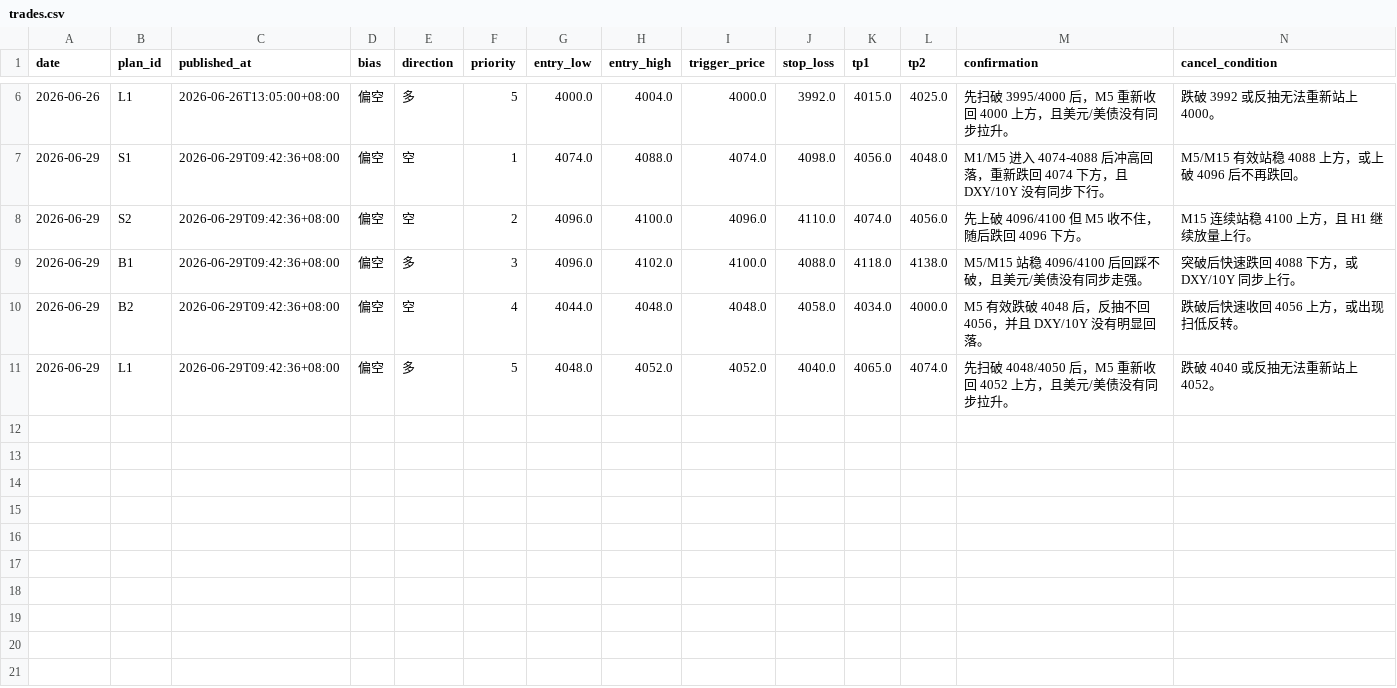
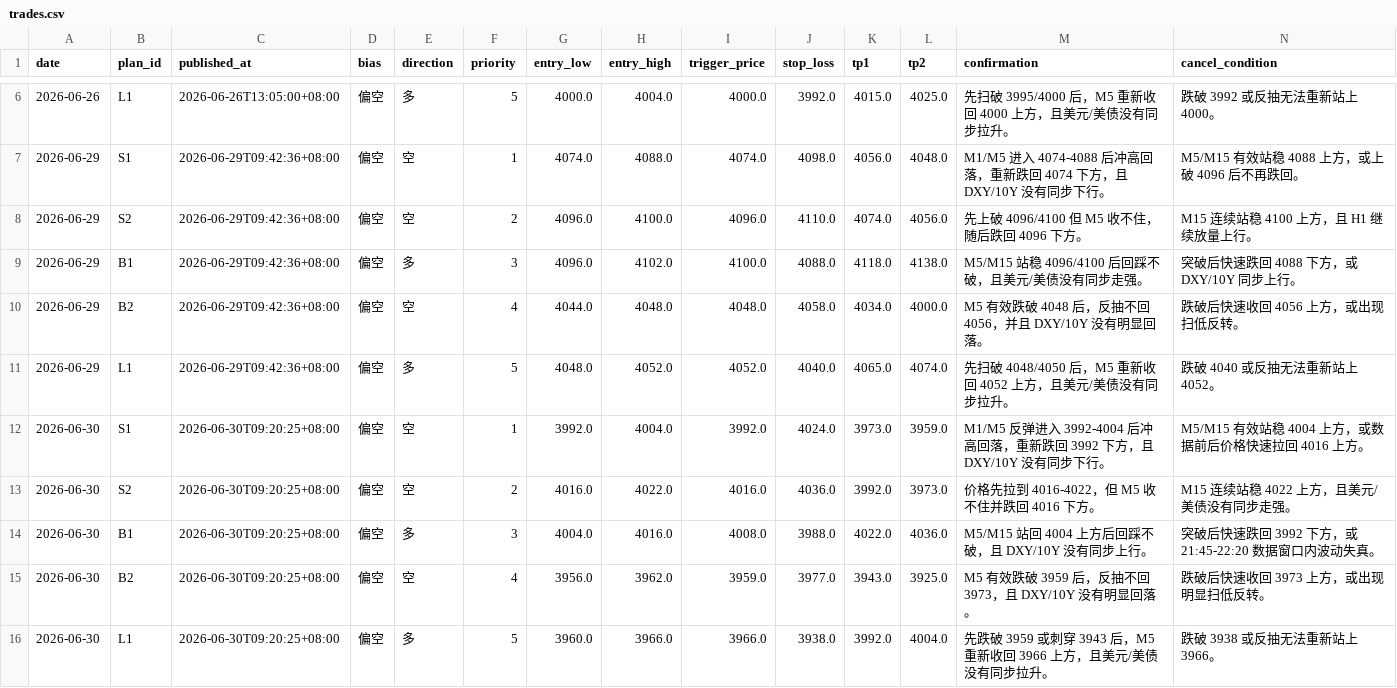
Before and after one commit to MatrixChoi/gold-advisor-dashboard, a CSV file: data/trades.csv, drawn as a sheet; only a part is shown, gaps mark what is left out; rows hold the shown columns only; the diff names each change by its address in the sheet, - before the commit and + after, or states it on an @@ line.

```diff
--- a/data/trades.csv
+++ b/data/trades.csv
+row 12: 2026-06-30 | S1 | 2026-06-30T09:20:25+08:00 | 偏空 | 空 | 1 | 3992.0 | 4004.0 | 3992.0 | 4024.0 | 3973.0 | 3959.0 | M1/M5 反弹进入 3992-4004 后冲高回落，重新跌回 3992 下方，且 DXY/10Y 没有同步下行。 | M5/M15 有效站稳 4004 上方，或数据前后价格快速拉回 4016 上方。
+row 13: 2026-06-30 | S2 | 2026-06-30T09:20:25+08:00 | 偏空 | 空 | 2 | 4016.0 | 4022.0 | 4016.0 | 4036.0 | 3992.0 | 3973.0 | 价格先拉到 4016-4022，但 M5 收不住并跌回 4016 下方。 | M15 连续站稳 4022 上方，且美元/美债没有同步走强。
+row 14: 2026-06-30 | B1 | 2026-06-30T09:20:25+08:00 | 偏空 | 多 | 3 | 4004.0 | 4016.0 | 4008.0 | 3988.0 | 4022.0 | 4036.0 | M5/M15 站回 4004 上方后回踩不破，且 DXY/10Y 没有同步上行。 | 突破后快速跌回 3992 下方，或 21:45-22:20 数据窗口内波动失真。
+row 15: 2026-06-30 | B2 | 2026-06-30T09:20:25+08:00 | 偏空 | 空 | 4 | 3956.0 | 3962.0 | 3959.0 | 3977.0 | 3943.0 | 3925.0 | M5 有效跌破 3959 后，反抽不回 3973，且 DXY/10Y 没有明显回落。 | 跌破后快速收回 3973 上方，或出现明显扫低反转。
+row 16: 2026-06-30 | L1 | 2026-06-30T09:20:25+08:00 | 偏空 | 多 | 5 | 3960.0 | 3966.0 | 3966.0 | 3938.0 | 3992.0 | 4004.0 | 先跌破 3959 或刺穿 3943 后，M5 重新收回 3966 上方，且美元/美债没有同步拉升。 | 跌破 3938 或反抽无法重新站上 3966。
```
Also changed, not shown: 3 other files.
